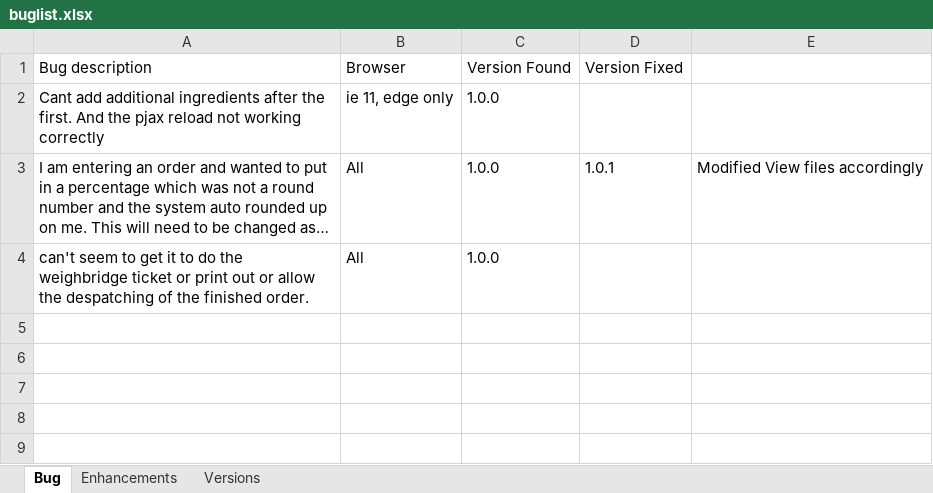
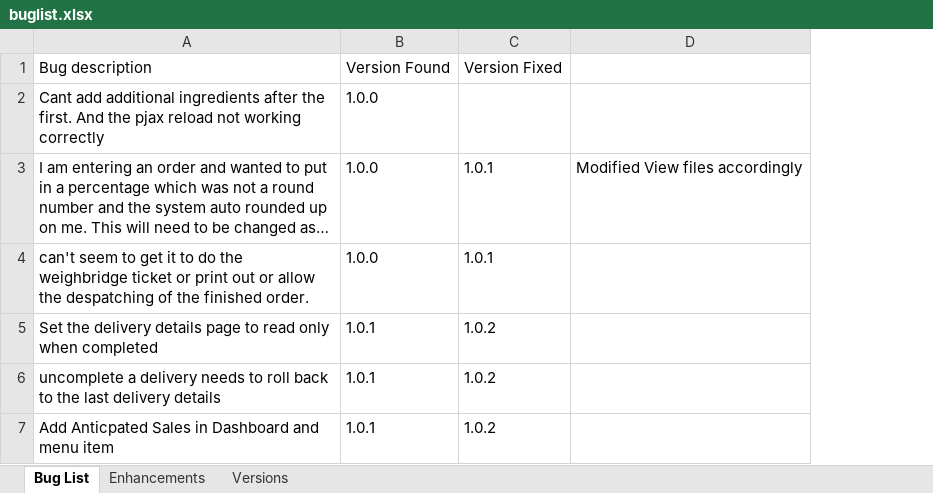
Before and after one commit to shamusdougan/OnlineOrdering, an Excel workbook: documentation/buglist.xlsx, sheet Bug List, drawn as a sheet; long unchanged cells end in …; values as stored, in another font and other column widths than the file's, no borders; removed rows and columns are numbered as before the commit, all else as after; the diff names each change by its address in the sheet, - before the commit and + after, or states it on an @@ line.

```diff
--- a/documentation/buglist.xlsx (sheet Bug List)
+++ b/documentation/buglist.xlsx (sheet Bug List)
-sheet tab: Bug
+sheet tab: Bug List
-column B, rows 1-4: Browser | ie 11, edge only | All | All
-C4: (empty)
+C4: 1.0.1
+row 5: Set the delivery details page to read only when completed | 1.0.1 | 1.0.2
+row 6: uncomplete a delivery needs to roll back to the last delivery details | 1.0.1 | 1.0.2
+row 7: Add Anticpated Sales in Dashboard and menu item | 1.0.1 | 1.0.2
```
Also changed, not shown: sheet Enhancements, sheet Versions, 6 other files.
